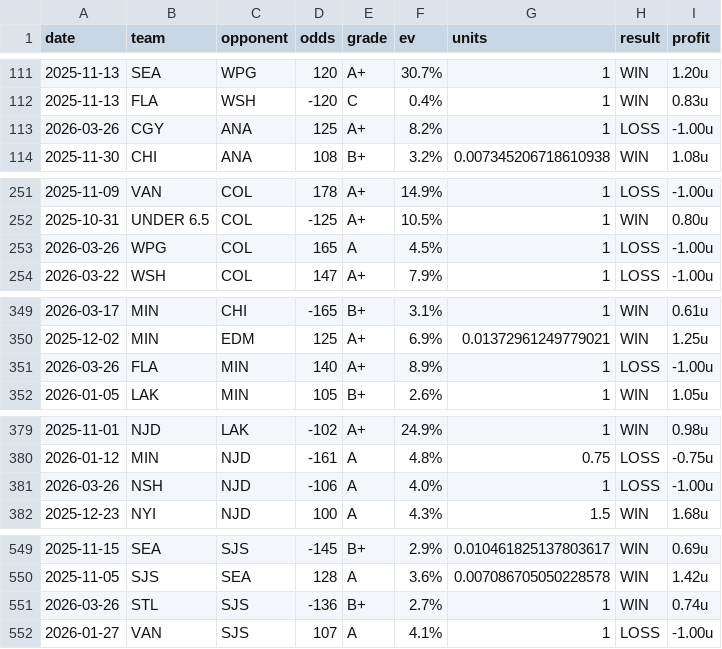
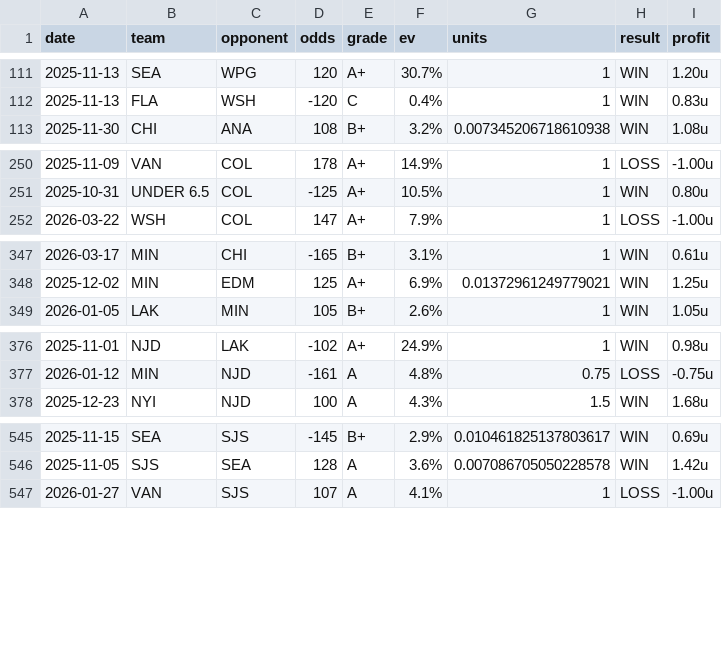
Before and after one commit to dpk1212/nhl-savant, a CSV file: data/nhl-picks-completed.csv, drawn as a sheet; only a part is shown, gaps mark what is left out; the diff covers the shown part only.

```diff
--- a/data/nhl-picks-completed.csv
+++ b/data/nhl-picks-completed.csv
@@ -112,3 +112,2 @@ date,team,opponent,odds,grade,ev,units,result,profit
 2025-11-13,FLA,WSH,-120,C,0.4%,1,WIN,0.83u
-2026-03-26,CGY,ANA,125,A+,8.2%,1,LOSS,-1.00u
 2025-11-30,CHI,ANA,108,B+,3.2%,0.007345206718610938,WIN,1.08u
@@ -252,3 +251,2 @@ date,team,opponent,odds,grade,ev,units,result,profit
 2025-10-31,UNDER 6.5,COL,-125,A+,10.5%,1,WIN,0.80u
-2026-03-26,WPG,COL,165,A,4.5%,1,LOSS,-1.00u
 2026-03-22,WSH,COL,147,A+,7.9%,1,LOSS,-1.00u
@@ -350,3 +348,2 @@ date,team,opponent,odds,grade,ev,units,result,profit
 2025-12-02,MIN,EDM,125,A+,6.9%,0.01372961249779021,WIN,1.25u
-2026-03-26,FLA,MIN,140,A+,8.9%,1,LOSS,-1.00u
 2026-01-05,LAK,MIN,105,B+,2.6%,1,WIN,1.05u
@@ -380,3 +377,2 @@ date,team,opponent,odds,grade,ev,units,result,profit
 2026-01-12,MIN,NJD,-161,A,4.8%,0.75,LOSS,-0.75u
-2026-03-26,NSH,NJD,-106,A,4.0%,1,LOSS,-1.00u
 2025-12-23,NYI,NJD,100,A,4.3%,1.5,WIN,1.68u
@@ -550,3 +546,2 @@ date,team,opponent,odds,grade,ev,units,result,profit
 2025-11-05,SJS,SEA,128,A,3.6%,0.007086705050228578,WIN,1.42u
-2026-03-26,STL,SJS,-136,B+,2.7%,1,WIN,0.74u
 2026-01-27,VAN,SJS,107,A,4.1%,1,LOSS,-1.00u
```
Also changed, not shown: 1 removed row elsewhere in this file, data/cbb-picks-completed.csv, 12 other files.
